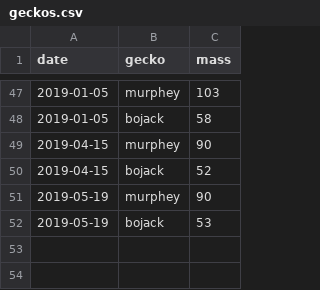
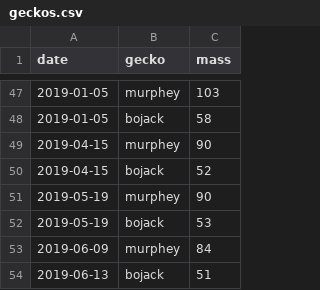
Before and after one commit to ptheywood/little-fat-geckos, a CSV file: geckos.csv, drawn as a sheet; only a part is shown, gaps mark what is left out; the diff names each change by its address in the sheet, - before the commit and + after, or states it on an @@ line.

Commit message:
Add weights from early june 2019
Rest in Peace Murphey, 2015-2019

```diff
--- a/geckos.csv
+++ b/geckos.csv
+row 53: 2019-06-09 | murphey | 84
+row 54: 2019-06-13 | bojack | 51
```
